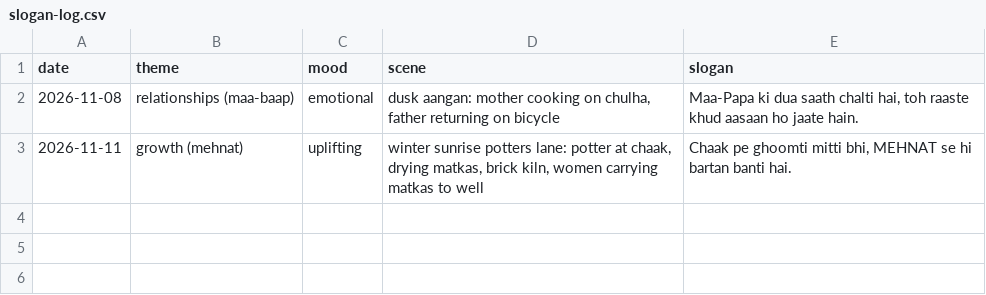
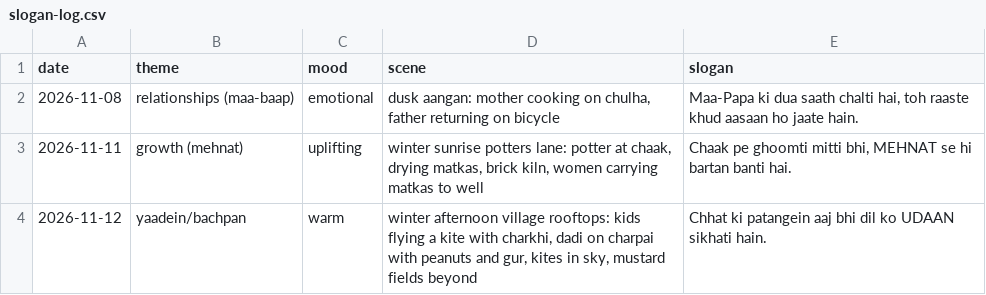
Before and after one commit to funfluencerguru/funfluencer-videos, a CSV file: tools/slogan-log.csv, drawn as a sheet.

```diff
--- a/tools/slogan-log.csv
+++ b/tools/slogan-log.csv
@@ -3 +3,2 @@ date,theme,mood,scene,slogan
 2026-11-11,growth (mehnat),uplifting,"winter sunrise potters lane: potter at chaak, drying matkas, brick kiln, women carrying matkas to well","Chaak pe ghoomti mitti bhi, MEHNAT se hi bartan banti hai."
+2026-11-12,yaadein/bachpan,warm,"winter afternoon village rooftops: kids flying a kite with charkhi, dadi on charpai with peanuts and gur, kites in sky, mustard fields beyond","Chhat ki patangein aaj bhi dil ko UDAAN sikhati hain."
```
Also changed, not shown: 1 other file.
